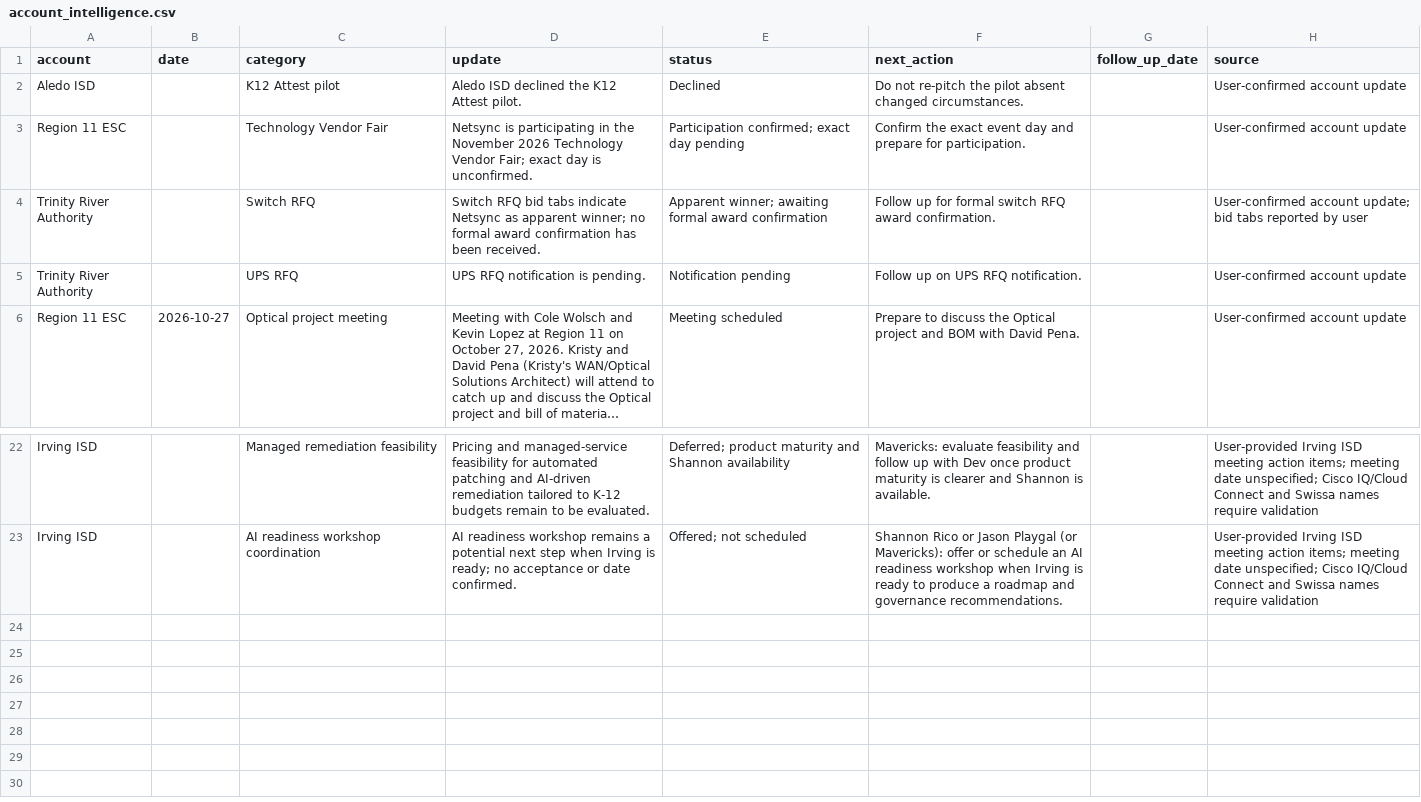
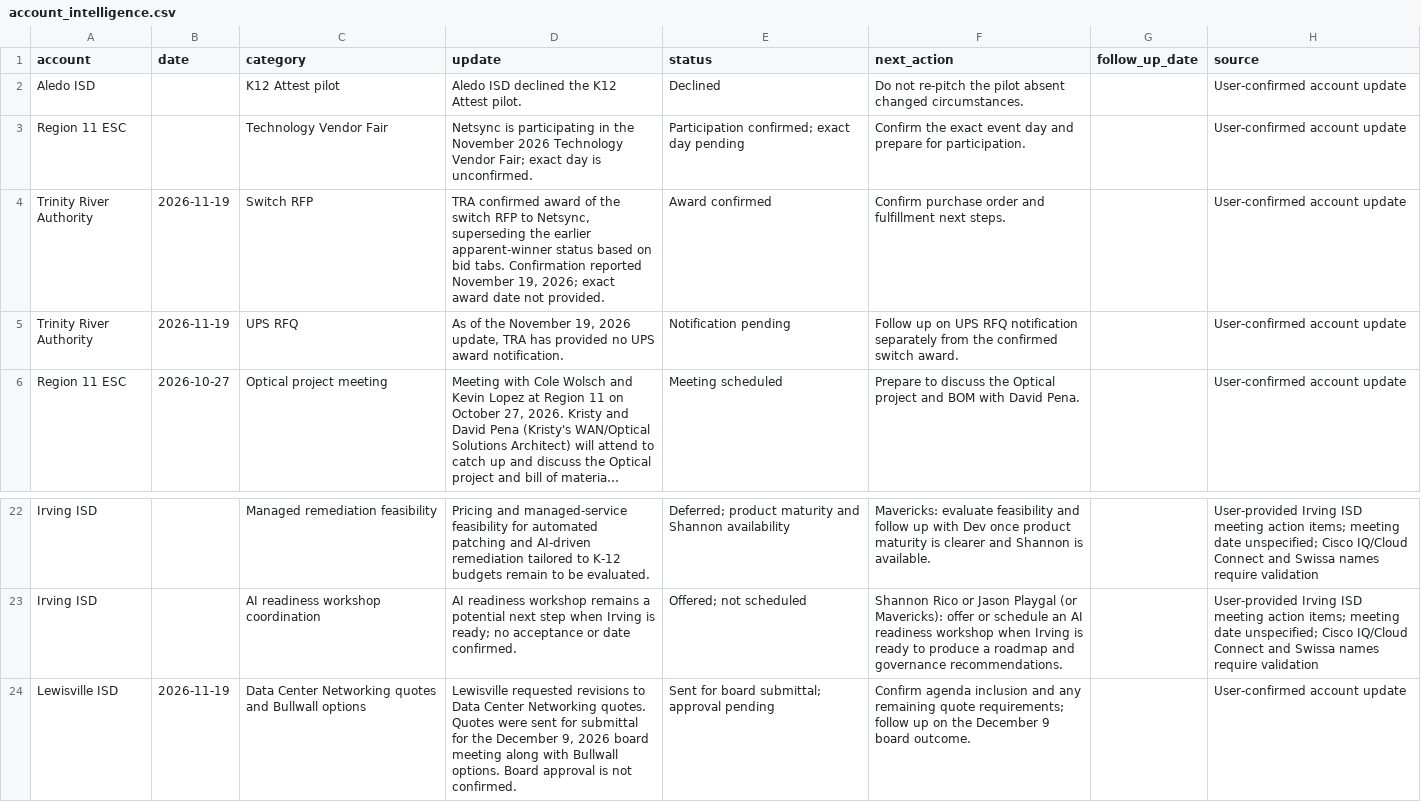
Before and after one commit to kristydice-maker/K12---opportunity---command-center, a CSV file: data/account_intelligence.csv, drawn as a sheet; only a part is shown, gaps mark what is left out; long unchanged cells end in …; removed rows and columns are numbered as before the commit, all else as after; the diff names each change by its address in the sheet, - before the commit and + after, or states it on an @@ line.

Commit message:
Update TRA switch award and Lewisville December board submittal

```diff
--- a/data/account_intelligence.csv
+++ b/data/account_intelligence.csv
-row 4: Trinity River Authority |  | Switch RFQ | Switch RFQ bid tabs indicate Netsync as apparent winner; no formal award confirmation has been received. | Apparent winner; awaiting formal award confirmation | Follow up for formal switch RFQ award confirmation. |  | User-confirmed account update; bid tabs reported by user
+row 4: Trinity River Authority | 2026-11-19 | Switch RFP | TRA confirmed award of the switch RFP to Netsync, superseding the earlier apparent-winner status based on bid tabs. Confirmation reported November 19, 2026; exact award date not provided. | Award confirmed | Confirm purchase order and fulfillment next steps. |  | User-confirmed account update
-B5 (date): (empty)
+B5 (date): 2026-11-19
-D5 (update): UPS RFQ notification is pending.
+D5 (update): As of the November 19, 2026 update, TRA has provided no UPS award notification.
-F5 (next_action): …UPS RFQ notification.
+F5 (next_action): …UPS RFQ notification separately from the confirmed switch award.
+row 24: Lewisville ISD | 2026-11-19 | Data Center Networking quotes and Bullwall options | Lewisville requested revisions to Data Center Networking quotes. Quotes were sent for submittal for the December 9, 2026 board meeting along with Bullwall options. Board approval is not confirmed. | Sent for board submittal; approval pending | Confirm agenda inclusion and any remaining quote requirements; follow up on the December 9 board outcome. |  | User-confirmed account update
```
